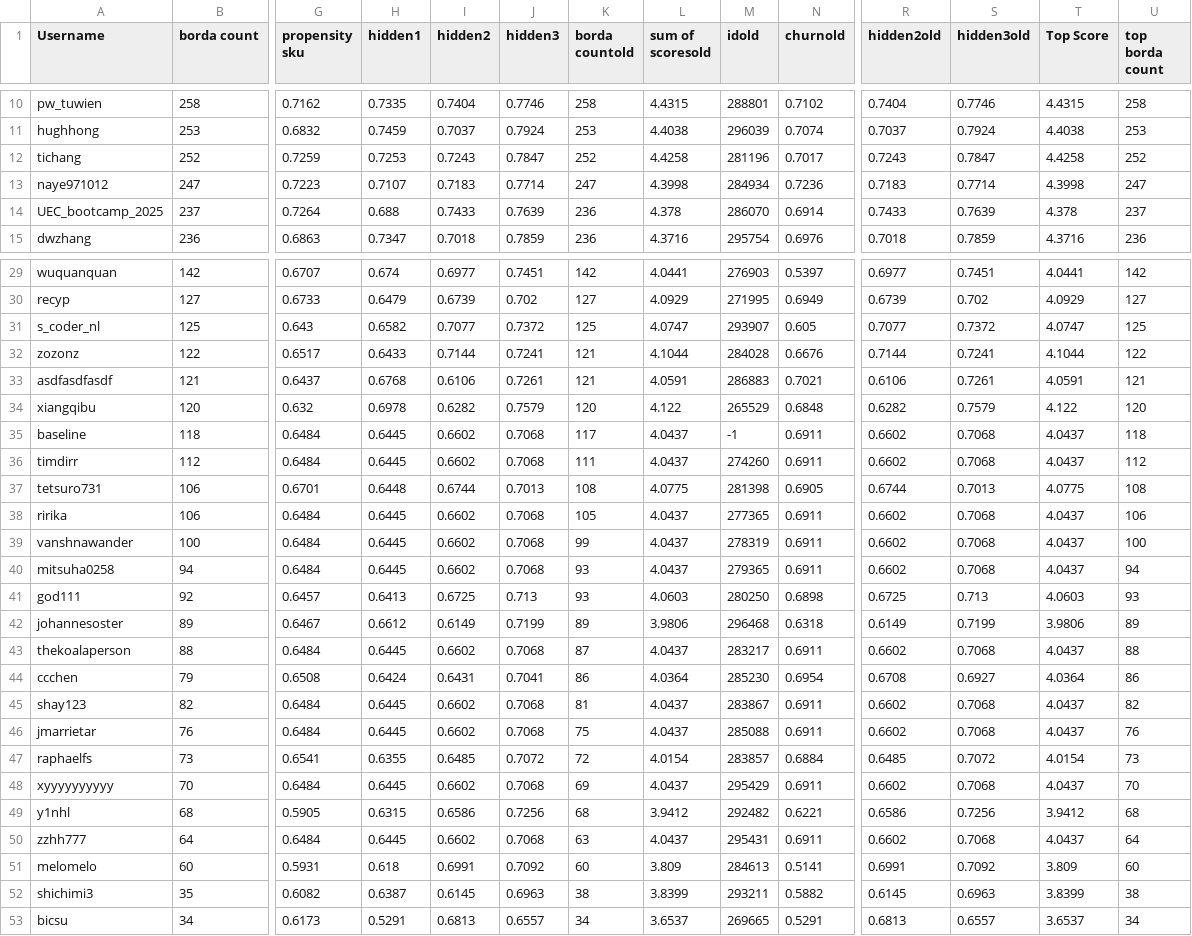
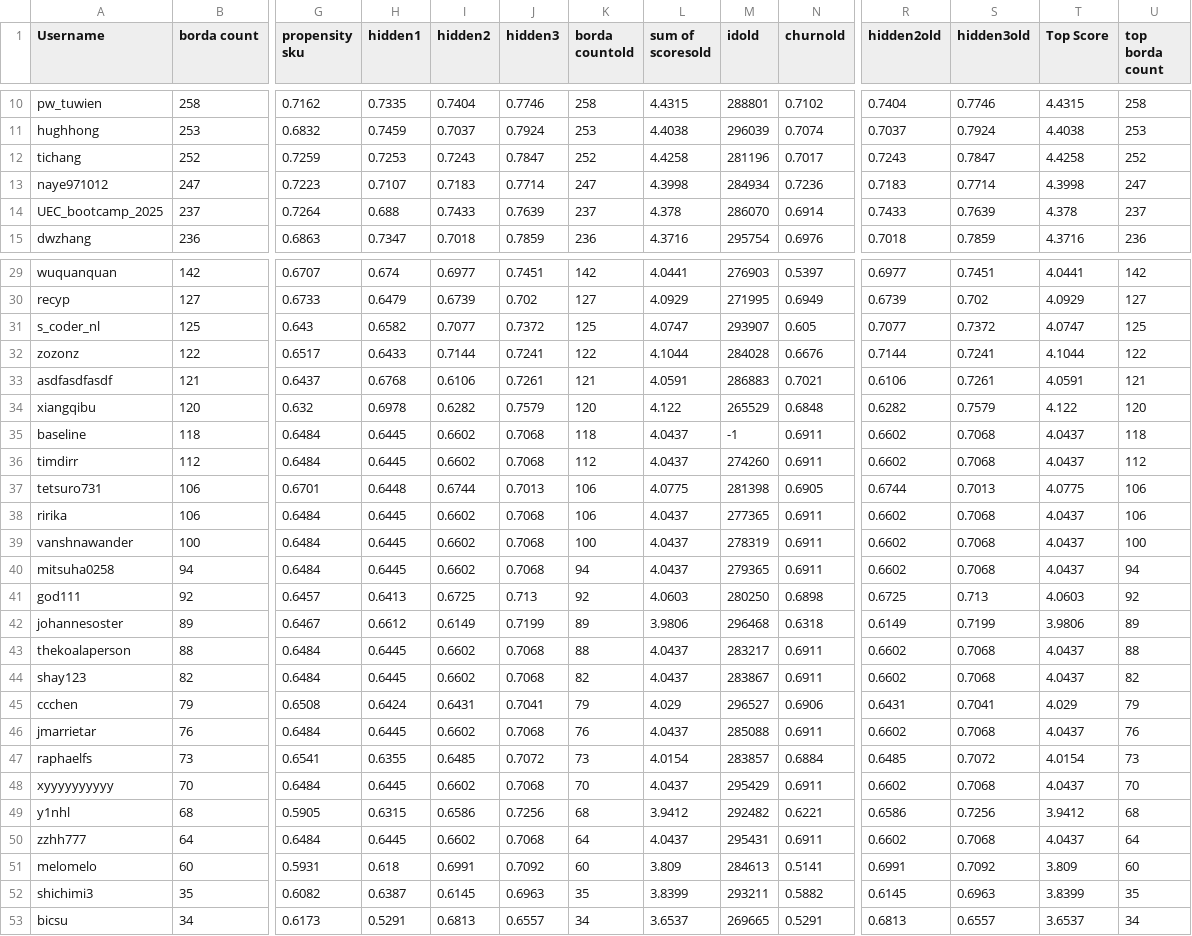
Before and after one commit to WittmannF/meli-challenge-leaderboard, a CSV file: leaderboard/leaderboard_recsys.csv, drawn as a sheet; only a part is shown, gaps mark what is left out; removed rows and columns are numbered as before the commit, all else as after; rows hold the shown columns only; the diff names each change by its address in the sheet, - before the commit and + after, or states it on an @@ line.

```diff
--- a/leaderboard/leaderboard_recsys.csv
+++ b/leaderboard/leaderboard_recsys.csv
-K14 (borda countold): 236
+K14 (borda countold): 237
-K32 (borda countold): 121
+K32 (borda countold): 122
-K35 (borda countold): 117
+K35 (borda countold): 118
-K36 (borda countold): 111
+K36 (borda countold): 112
-K37 (borda countold): 108
+K37 (borda countold): 106
-U37 (top borda count): 108
+U37 (top borda count): 106
-K38 (borda countold): 105
+K38 (borda countold): 106
-K39 (borda countold): 99
+K39 (borda countold): 100
-K40 (borda countold): 93
+K40 (borda countold): 94
-K41 (borda countold): 93
+K41 (borda countold): 92
-U41 (top borda count): 93
+U41 (top borda count): 92
-K43 (borda countold): 87
+K43 (borda countold): 88
-row 44: ccchen | 79 | 0.6508 | 0.6424 | 0.6431 | 0.7041 | 86 | 4.0364 | 285230 | 0.6954 | 0.6708 | 0.6927 | 4.0364 | 86
-K44 (borda countold): 81
+K44 (borda countold): 82
+row 45: ccchen | 79 | 0.6508 | 0.6424 | 0.6431 | 0.7041 | 79 | 4.029 | 296527 | 0.6906 | 0.6431 | 0.7041 | 4.029 | 79
-K46 (borda countold): 75
+K46 (borda countold): 76
-K47 (borda countold): 72
+K47 (borda countold): 73
-K48 (borda countold): 69
+K48 (borda countold): 70
-K50 (borda countold): 63
+K50 (borda countold): 64
-K52 (borda countold): 38
+K52 (borda countold): 35
-U52 (top borda count): 38
+U52 (top borda count): 35
```
